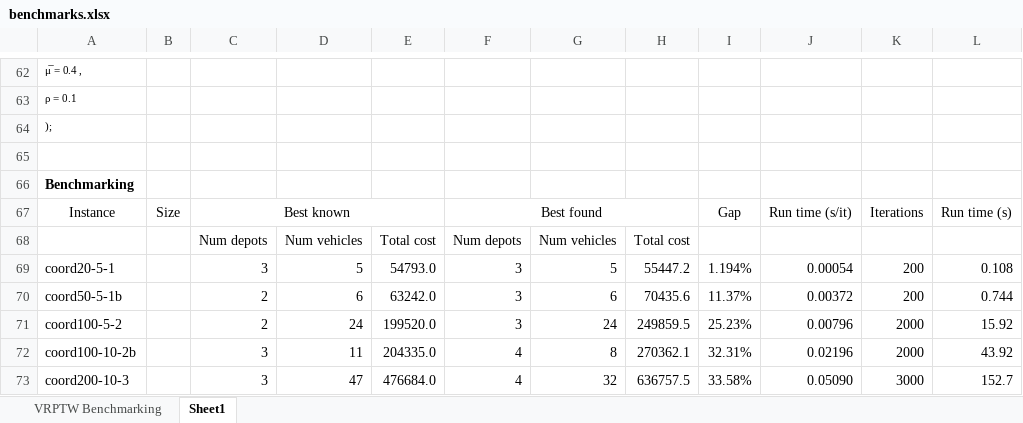
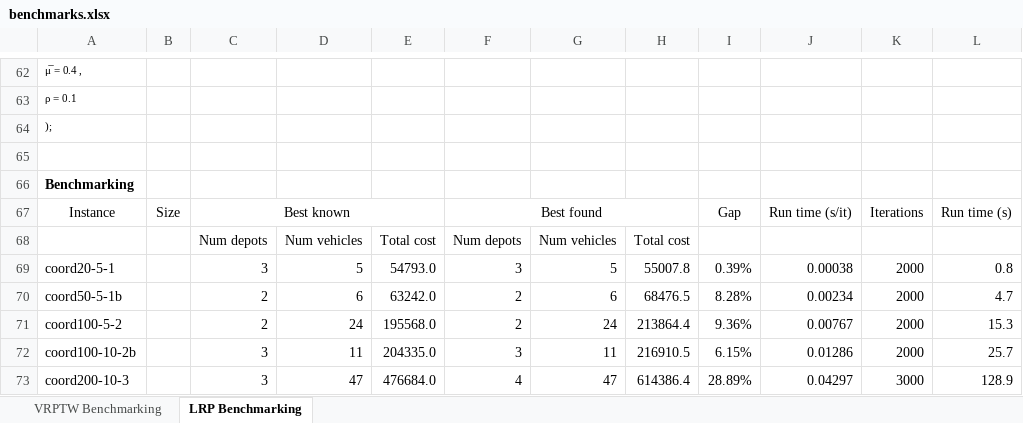
Before and after one commit to anmpahwa/LRP.jl, an Excel workbook: benchmarks.xlsx, sheet LRP Benchmarking, drawn as a sheet; only a part is shown, gaps mark what is left out; values as stored, in another font and other column widths than the file's, no borders; the diff names each change by its address in the sheet, - before the commit and + after, or states it on an @@ line.

```diff
--- a/benchmarks.xlsx (sheet LRP Benchmarking)
+++ b/benchmarks.xlsx (sheet LRP Benchmarking)
-sheet tab: Sheet1
+sheet tab: LRP Benchmarking
-H69: 55447.2
+H69: 55007.8
-I69: 1.194%
+I69: 0.39%
-J69: 0.00054
+J69: 0.00038
-K69:K70: 200
+K69:K70: 2000
-L69: 0.108
+L69: 0.8
-F70:F71: 3
+F70:F71: 2
-H70: 70435.6
+H70: 68476.5
-I70: 11.37%
+I70: 8.28%
-J70: 0.00372
+J70: 0.00234
-L70: 0.744
+L70: 4.7
-E71: 199520.0
+E71: 195568.0
-H71: 249859.5
+H71: 213864.4
-I71: 25.23%
+I71: 9.36%
-J71: 0.00796
+J71: 0.00767
-L71: 15.92
+L71: 15.3
-F72: 4
+F72: 3
-G72: 8
+G72: 11
-H72: 270362.1
+H72: 216910.5
-I72: 32.31%
+I72: 6.15%
-J72: 0.02196
+J72: 0.01286
-L72: 43.92
+L72: 25.7
-G73: 32
+G73: 47
-H73: 636757.5
+H73: 614386.4
-I73: 33.58%
+I73: 28.89%
-J73: 0.05090
+J73: 0.04297
-L73: 152.7
+L73: 128.9
```
Also changed, not shown: sheet VRPTW Benchmarking, formulas that keep their value, 17 other files.
